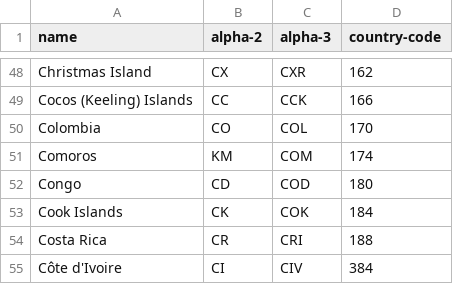
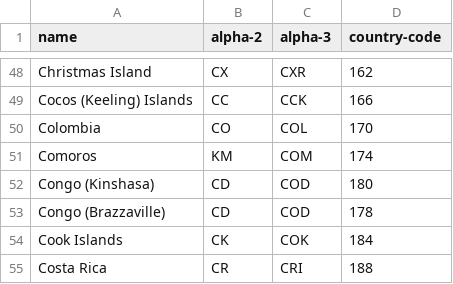
Before and after one commit to SAI-SRUJAN/data-source, a CSV file: country.csv, drawn as a sheet; only a part is shown, gaps mark what is left out; the shorter side is filled out with more unchanged rows.

Commit message:
CSV File

```diff
--- a/country.csv
+++ b/country.csv
@@ -51,3 +51,4 @@ Colombia,CO,COL,170
 Comoros,KM,COM,174
-Congo,CD,COD,180
+Congo (Kinshasa),CD,COD,180
+Congo (Brazzaville),CD,COD,178
 Cook Islands,CK,COK,184
```
